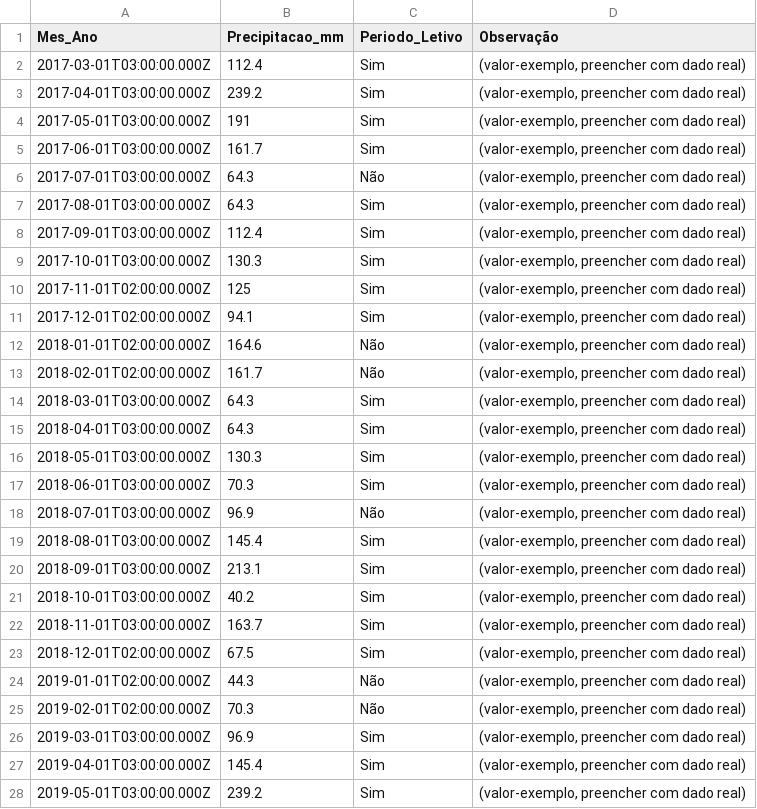
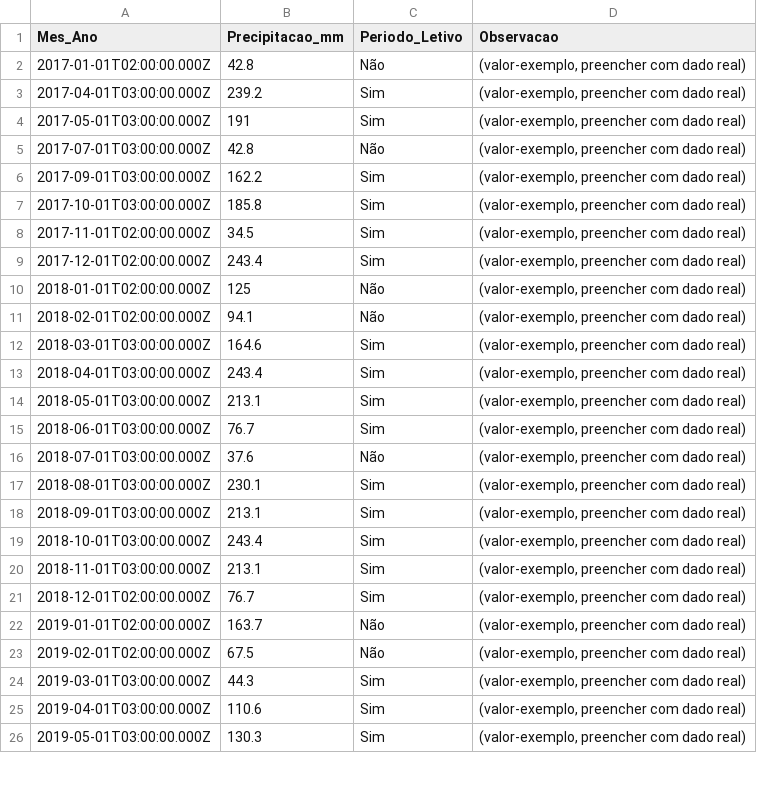
Before and after one commit to adinailson88/malha-previsao-filtros, a CSV file: dados_csv/contexto_sazonal.csv, drawn as a sheet; only a part is shown; the diff covers the shown part only.

```diff
--- a/dados_csv/contexto_sazonal.csv
+++ b/dados_csv/contexto_sazonal.csv
@@ -1,28 +1,26 @@
-Mes_Ano,Precipitacao_mm,Periodo_Letivo,Observação
-2017-03-01T03:00:00.000Z,112.4,Sim,"(valor-exemplo, preencher com dado real)"
+Mes_Ano,Precipitacao_mm,Periodo_Letivo,Observacao
+2017-01-01T02:00:00.000Z,42.8,Não,"(valor-exemplo, preencher com dado real)"
 2017-04-01T03:00:00.000Z,239.2,Sim,"(valor-exemplo, preencher com dado real)"
 2017-05-01T03:00:00.000Z,191,Sim,"(valor-exemplo, preencher com dado real)"
-2017-06-01T03:00:00.000Z,161.7,Sim,"(valor-exemplo, preencher com dado real)"
-2017-07-01T03:00:00.000Z,64.3,Não,"(valor-exemplo, preencher com dado real)"
-2017-08-01T03:00:00.000Z,64.3,Sim,"(valor-exemplo, preencher com dado real)"
-2017-09-01T03:00:00.000Z,112.4,Sim,"(valor-exemplo, preencher com dado real)"
-2017-10-01T03:00:00.000Z,130.3,Sim,"(valor-exemplo, preencher com dado real)"
-2017-11-01T02:00:00.000Z,125,Sim,"(valor-exemplo, preencher com dado real)"
-2017-12-01T02:00:00.000Z,94.1,Sim,"(valor-exemplo, preencher com dado real)"
-2018-01-01T02:00:00.000Z,164.6,Não,"(valor-exemplo, preencher com dado real)"
-2018-02-01T02:00:00.000Z,161.7,Não,"(valor-exemplo, preencher com dado real)"
-2018-03-01T03:00:00.000Z,64.3,Sim,"(valor-exemplo, preencher com dado real)"
-2018-04-01T03:00:00.000Z,64.3,Sim,"(valor-exemplo, preencher com dado real)"
-2018-05-01T03:00:00.000Z,130.3,Sim,"(valor-exemplo, preencher com dado real)"
-2018-06-01T03:00:00.000Z,70.3,Sim,"(valor-exemplo, preencher com dado real)"
-2018-07-01T03:00:00.000Z,96.9,Não,"(valor-exemplo, preencher com dado real)"
-2018-08-01T03:00:00.000Z,145.4,Sim,"(valor-exemplo, preencher com dado real)"
+2017-07-01T03:00:00.000Z,42.8,Não,"(valor-exemplo, preencher com dado real)"
+2017-09-01T03:00:00.000Z,162.2,Sim,"(valor-exemplo, preencher com dado real)"
+2017-10-01T03:00:00.000Z,185.8,Sim,"(valor-exemplo, preencher com dado real)"
+2017-11-01T02:00:00.000Z,34.5,Sim,"(valor-exemplo, preencher com dado real)"
+2017-12-01T02:00:00.000Z,243.4,Sim,"(valor-exemplo, preencher com dado real)"
+2018-01-01T02:00:00.000Z,125,Não,"(valor-exemplo, preencher com dado real)"
+2018-02-01T02:00:00.000Z,94.1,Não,"(valor-exemplo, preencher com dado real)"
+2018-03-01T03:00:00.000Z,164.6,Sim,"(valor-exemplo, preencher com dado real)"
+2018-04-01T03:00:00.000Z,243.4,Sim,"(valor-exemplo, preencher com dado real)"
+2018-05-01T03:00:00.000Z,213.1,Sim,"(valor-exemplo, preencher com dado real)"
+2018-06-01T03:00:00.000Z,76.7,Sim,"(valor-exemplo, preencher com dado real)"
+2018-07-01T03:00:00.000Z,37.6,Não,"(valor-exemplo, preencher com dado real)"
+2018-08-01T03:00:00.000Z,230.1,Sim,"(valor-exemplo, preencher com dado real)"
 2018-09-01T03:00:00.000Z,213.1,Sim,"(valor-exemplo, preencher com dado real)"
-2018-10-01T03:00:00.000Z,40.2,Sim,"(valor-exemplo, preencher com dado real)"
-2018-11-01T03:00:00.000Z,163.7,Sim,"(valor-exemplo, preencher com dado real)"
-2018-12-01T02:00:00.000Z,67.5,Sim,"(valor-exemplo, preencher com dado real)"
-2019-01-01T02:00:00.000Z,44.3,Não,"(valor-exemplo, preencher com dado real)"
-2019-02-01T02:00:00.000Z,70.3,Não,"(valor-exemplo, preencher com dado real)"
-2019-03-01T03:00:00.000Z,96.9,Sim,"(valor-exemplo, preencher com dado real)"
-2019-04-01T03:00:00.000Z,145.4,Sim,"(valor-exemplo, preencher com dado real)"
-2019-05-01T03:00:00.000Z,239.2,Sim,"(valor-exemplo, preencher com dado real)"
+2018-10-01T03:00:00.000Z,243.4,Sim,"(valor-exemplo, preencher com dado real)"
+2018-11-01T03:00:00.000Z,213.1,Sim,"(valor-exemplo, preencher com dado real)"
+2018-12-01T02:00:00.000Z,76.7,Sim,"(valor-exemplo, preencher com dado real)"
+2019-01-01T02:00:00.000Z,163.7,Não,"(valor-exemplo, preencher com dado real)"
+2019-02-01T02:00:00.000Z,67.5,Não,"(valor-exemplo, preencher com dado real)"
+2019-03-01T03:00:00.000Z,44.3,Sim,"(valor-exemplo, preencher com dado real)"
+2019-04-01T03:00:00.000Z,110.6,Sim,"(valor-exemplo, preencher com dado real)"
+2019-05-01T03:00:00.000Z,130.3,Sim,"(valor-exemplo, preencher com dado real)"
```
Also changed, not shown: 82 edited cells elsewhere in this file, 2 other files.
